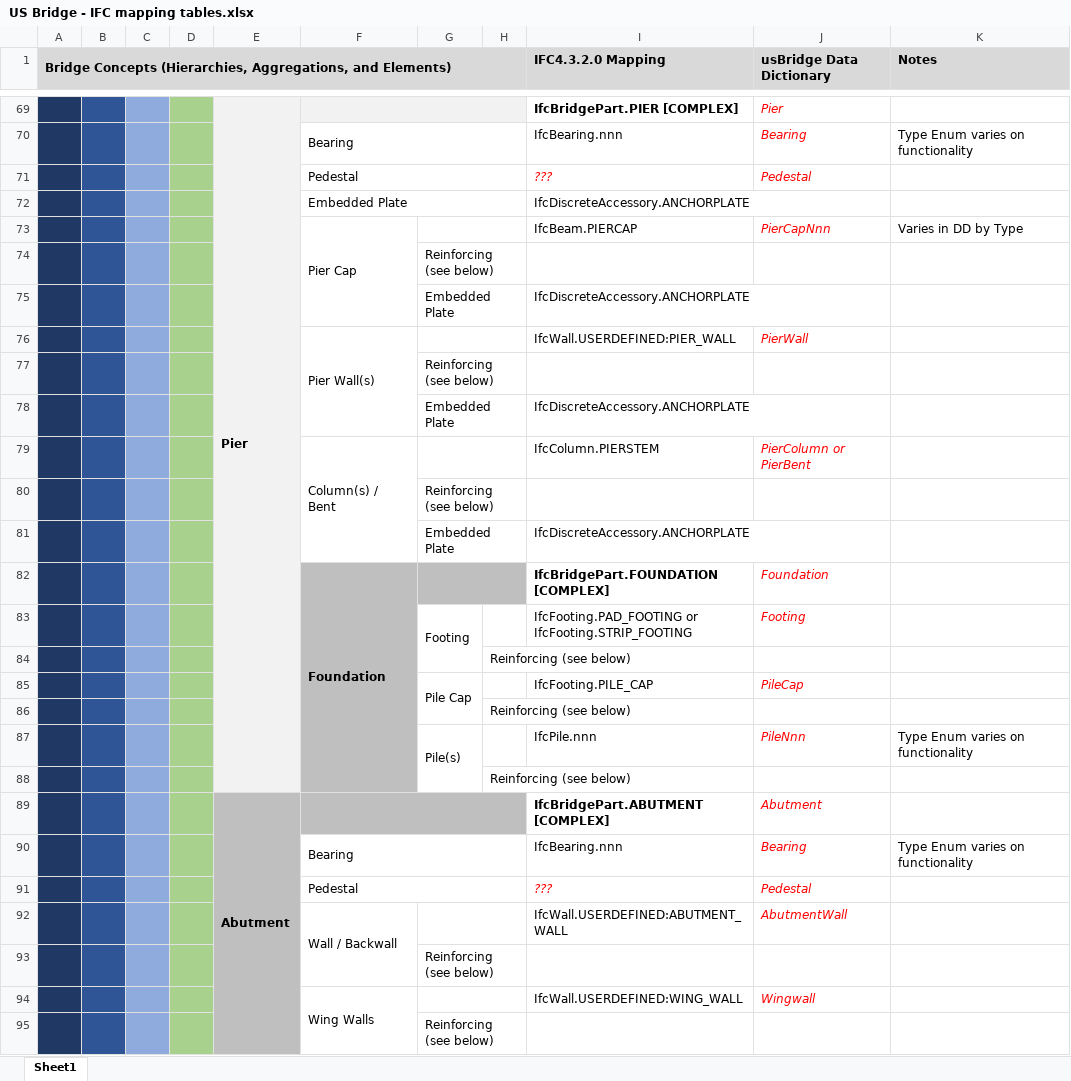
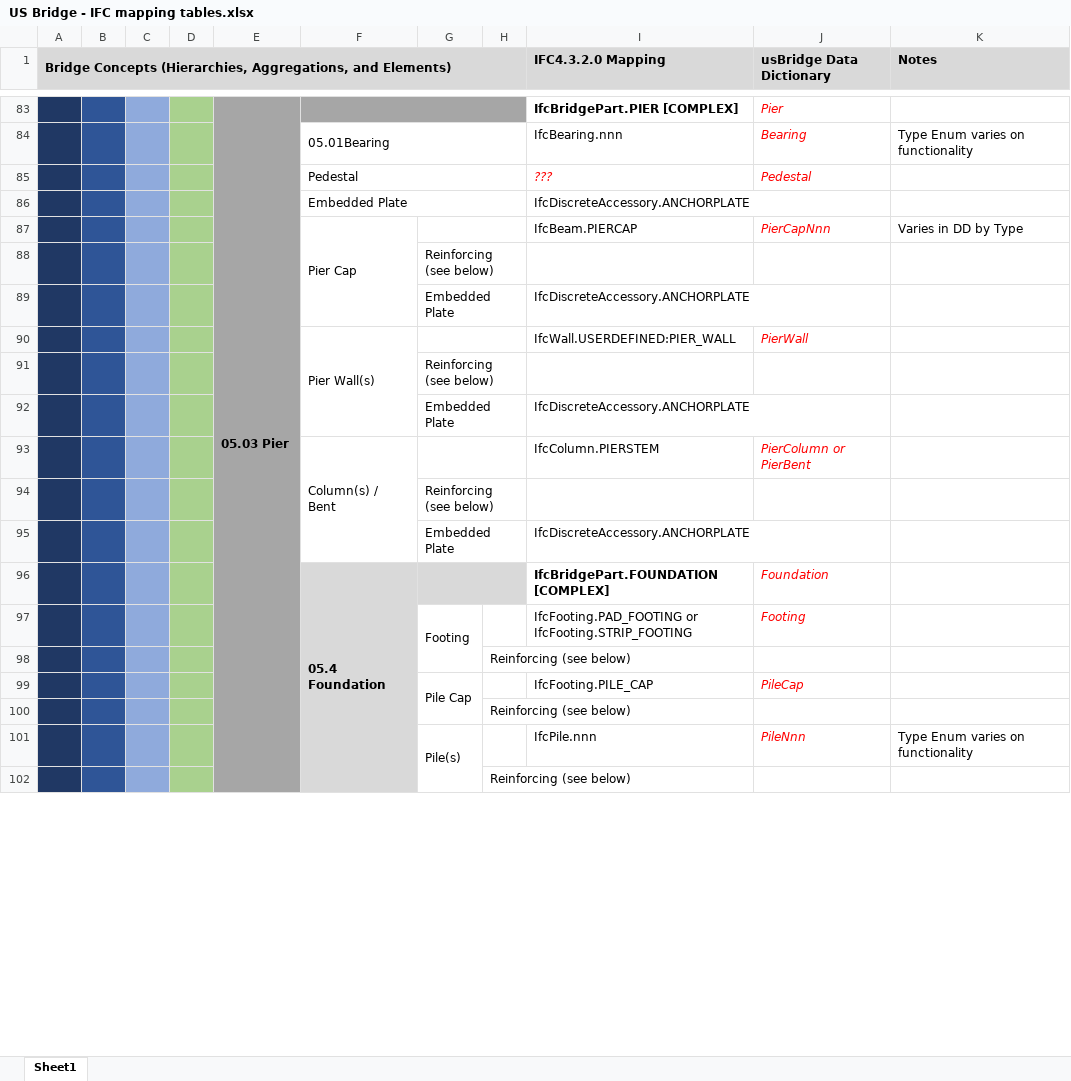
Before and after one commit to jwouellette/TPF-5_372-Unit_Test_Suite, an Excel workbook: US Bridge - IFC mapping tables.xlsx, sheet Sheet1, drawn as a sheet; only a part is shown, gaps mark what is left out; values as stored, in another font and other column widths than the file's, no borders; removed rows and columns are numbered as before the commit, all else as after; the diff covers the shown part only; the diff names each change by its address in the sheet, - before the commit and + after, or states it on an @@ line.

Commit message:
Update US Bridge - IFC mapping tables.xlsx
Added numbering to correspond to IDS template.
Added Haunch to Deck Slab
Reordered Abutment/Pier
Removed Girder_segment from Girder (Steel Built-up)

```diff
--- a/US Bridge - IFC mapping tables.xlsx (sheet Sheet1)
+++ b/US Bridge - IFC mapping tables.xlsx (sheet Sheet1)
-E83: Pier
+E83: 05.03 Pier
-E83:H83 fill: #F2F2F2
+E83:H83 fill: #A6A6A6
-E84:E102 fill: #F2F2F2
+E84:E102 fill: #A6A6A6
-F84: Bearing
+F84: 05.01Bearing
-F96: Foundation
+F96: 05.4 Foundation
-F96:H96 fill: #BFBFBF
+F96:H96 fill: #D9D9D9
-F97:F102 fill: #BFBFBF
+F97:F102 fill: #D9D9D9
-row 89:  |  |  |  | Abutment |  |  |  | IfcBridgePart.ABUTMENT [COMPLEX] | Abutment
-row 90:  |  |  |  |  | Bearing |  |  | IfcBearing.nnn | Bearing | Type Enum varies on functionality
@@ row 91 moved to row 71: Pedestal @@
@@ row 92 moved to row 72: Wall / Backwall @@
@@ row 93 moved to row 73: Reinforcing (see below) @@
@@ row 94 moved to row 74: Wing Walls @@
@@ row 95 moved to row 75: Reinforcing (see below) @@
```
Also changed, not shown: 7 added rows, 5 removed rows, 6 moved rows, 31 edited cells, cell formats and merged cells elsewhere in this sheet.
